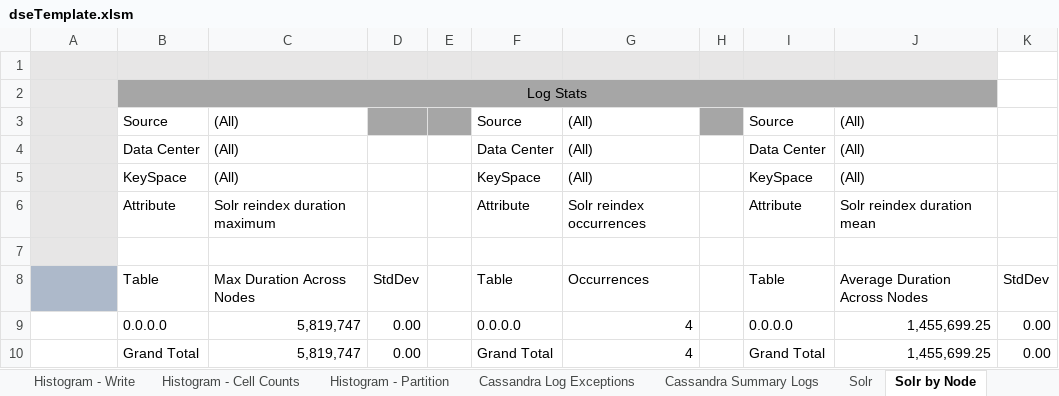
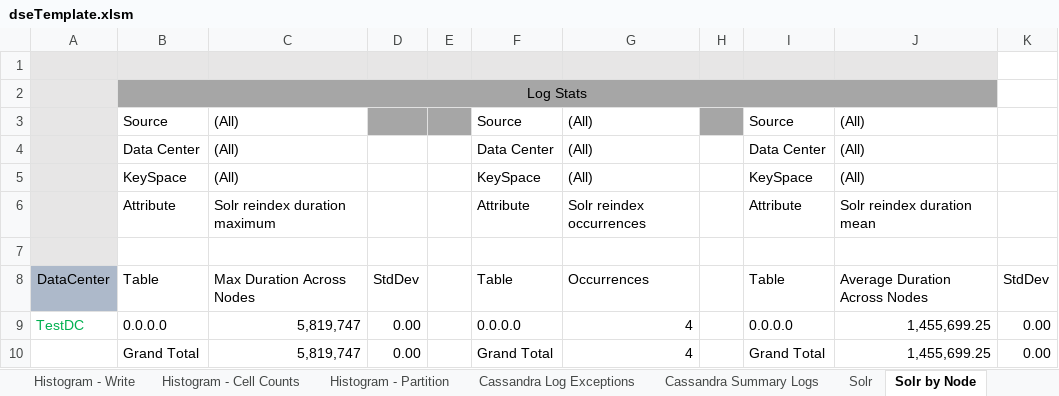
Before and after one commit to richardandersen/DSEDiagnosticAnalyticParser, an Excel workbook: dseTemplate.xlsm, sheet Solr by Node, drawn as a sheet; values as stored, in another font and other column widths than the file's, no borders; the diff names each change by its address in the sheet, - before the commit and + after, or states it on an @@ line.

```diff
--- a/dseTemplate.xlsm (sheet Solr by Node)
+++ b/dseTemplate.xlsm (sheet Solr by Node)
-A8: (empty)
+A8: DataCenter
-A9: (empty)
+A9: TestDC
```
Also changed, not shown: sheet Storage-Size, sheet Pauses-JVM, sheet TombStones by Node, sheet Query, sheet Compaction by Node, sheet AntiCompaction by Node, 10 more sheets, formulas that keep their value, charts or pictures, 8 other files.
